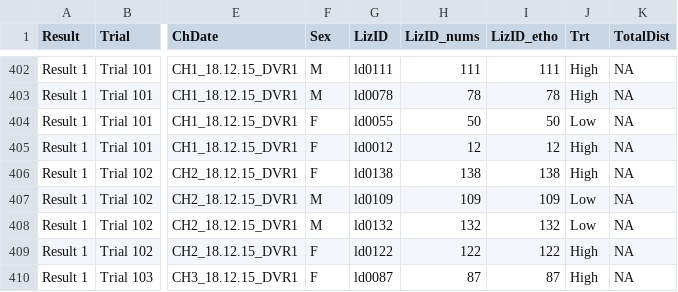
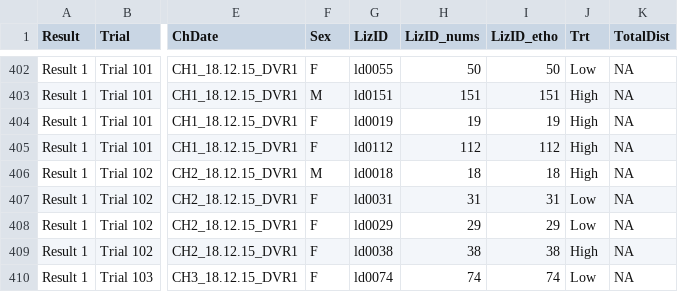
Before and after one commit to KyleenL/HonsThesis, a CSV file: DVR1Data.csv, drawn as a sheet; only a part is shown, gaps mark what is left out; the diff covers the shown part only; the diff names each change by its address in the sheet, - before the commit and + after, or states it on an @@ line.

```diff
--- a/DVR1Data.csv
+++ b/DVR1Data.csv
-F402 (Sex): M
+F402 (Sex): F
-G402 (LizID): ld0111
+G402 (LizID): ld0055
-H402 (LizID_nums): 111
+H402 (LizID_nums): 50
-I402 (LizID_etho): 111
+I402 (LizID_etho): 50
-J402 (Trt): High
+J402 (Trt): Low
-G403 (LizID): ld0078
+G403 (LizID): ld0151
-H403 (LizID_nums): 78
+H403 (LizID_nums): 151
-I403 (LizID_etho): 78
+I403 (LizID_etho): 151
-G404 (LizID): ld0055
+G404 (LizID): ld0019
-H404 (LizID_nums): 50
+H404 (LizID_nums): 19
-I404 (LizID_etho): 50
+I404 (LizID_etho): 19
-J404 (Trt): Low
+J404 (Trt): High
-G405 (LizID): ld0012
+G405 (LizID): ld0112
-H405 (LizID_nums): 12
+H405 (LizID_nums): 112
-I405 (LizID_etho): 12
+I405 (LizID_etho): 112
-F406 (Sex): F
+F406 (Sex): M
-G406 (LizID): ld0138
+G406 (LizID): ld0018
-H406 (LizID_nums): 138
+H406 (LizID_nums): 18
-I406 (LizID_etho): 138
+I406 (LizID_etho): 18
-F407:F408 (Sex): M
+F407:F408 (Sex): F
-G407 (LizID): ld0109
+G407 (LizID): ld0031
-H407 (LizID_nums): 109
+H407 (LizID_nums): 31
-I407 (LizID_etho): 109
+I407 (LizID_etho): 31
-G408 (LizID): ld0132
+G408 (LizID): ld0029
-H408 (LizID_nums): 132
+H408 (LizID_nums): 29
-I408 (LizID_etho): 132
+I408 (LizID_etho): 29
-G409 (LizID): ld0122
+G409 (LizID): ld0038
-H409 (LizID_nums): 122
+H409 (LizID_nums): 38
-I409 (LizID_etho): 122
+I409 (LizID_etho): 38
-G410 (LizID): ld0087
+G410 (LizID): ld0074
-H410 (LizID_nums): 87
+H410 (LizID_nums): 74
-I410 (LizID_etho): 87
+I410 (LizID_etho): 74
-J410 (Trt): High
+J410 (Trt): Low
```
Also changed, not shown: 152 edited cells elsewhere in this file, 6 other files.
